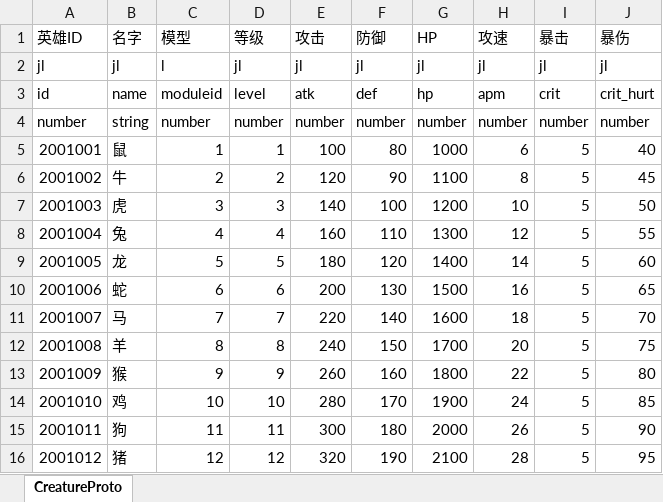
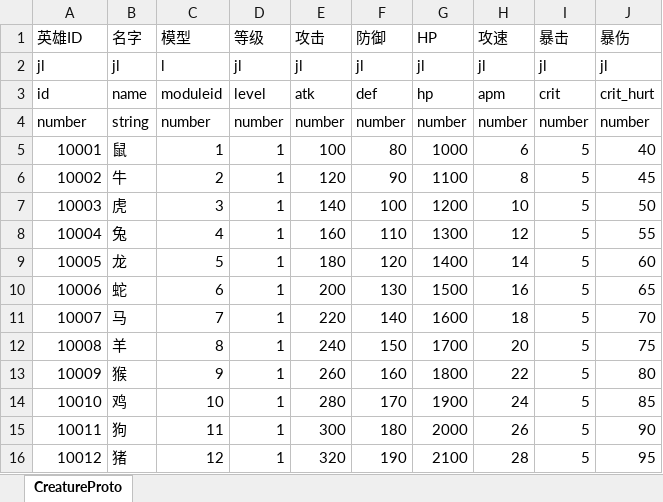
Before and after one commit to preboy/gworld, an Excel workbook: plan/excel/creature_怪物表.xlsx, sheet CreatureProto, drawn as a sheet; values as stored, in another font and other column widths than the file's, no borders; the diff names each change by its address in the sheet, - before the commit and + after, or states it on an @@ line.

Commit message:
creature team config file

```diff
--- a/plan/excel/creature_怪物表.xlsx (sheet CreatureProto)
+++ b/plan/excel/creature_怪物表.xlsx (sheet CreatureProto)
-A5 (英雄ID): 2001001
+A5 (英雄ID): 10001
-A6 (英雄ID): 2001002
+A6 (英雄ID): 10002
-D6 (等级): 2
+D6 (等级): 1
-A7 (英雄ID): 2001003
+A7 (英雄ID): 10003
-D7 (等级): 3
+D7 (等级): 1
-A8 (英雄ID): 2001004
+A8 (英雄ID): 10004
-D8 (等级): 4
+D8 (等级): 1
-A9 (英雄ID): 2001005
+A9 (英雄ID): 10005
-D9 (等级): 5
+D9 (等级): 1
-A10 (英雄ID): 2001006
+A10 (英雄ID): 10006
-D10 (等级): 6
+D10 (等级): 1
-A11 (英雄ID): 2001007
+A11 (英雄ID): 10007
-D11 (等级): 7
+D11 (等级): 1
-A12 (英雄ID): 2001008
+A12 (英雄ID): 10008
-D12 (等级): 8
+D12 (等级): 1
-A13 (英雄ID): 2001009
+A13 (英雄ID): 10009
-D13 (等级): 9
+D13 (等级): 1
-A14 (英雄ID): 2001010
+A14 (英雄ID): 10010
-D14 (等级): 10
+D14 (等级): 1
-A15 (英雄ID): 2001011
+A15 (英雄ID): 10011
-D15 (等级): 11
+D15 (等级): 1
-A16 (英雄ID): 2001012
+A16 (英雄ID): 10012
-D16 (等级): 12
+D16 (等级): 1
```
Also changed, not shown: 6 other files.
